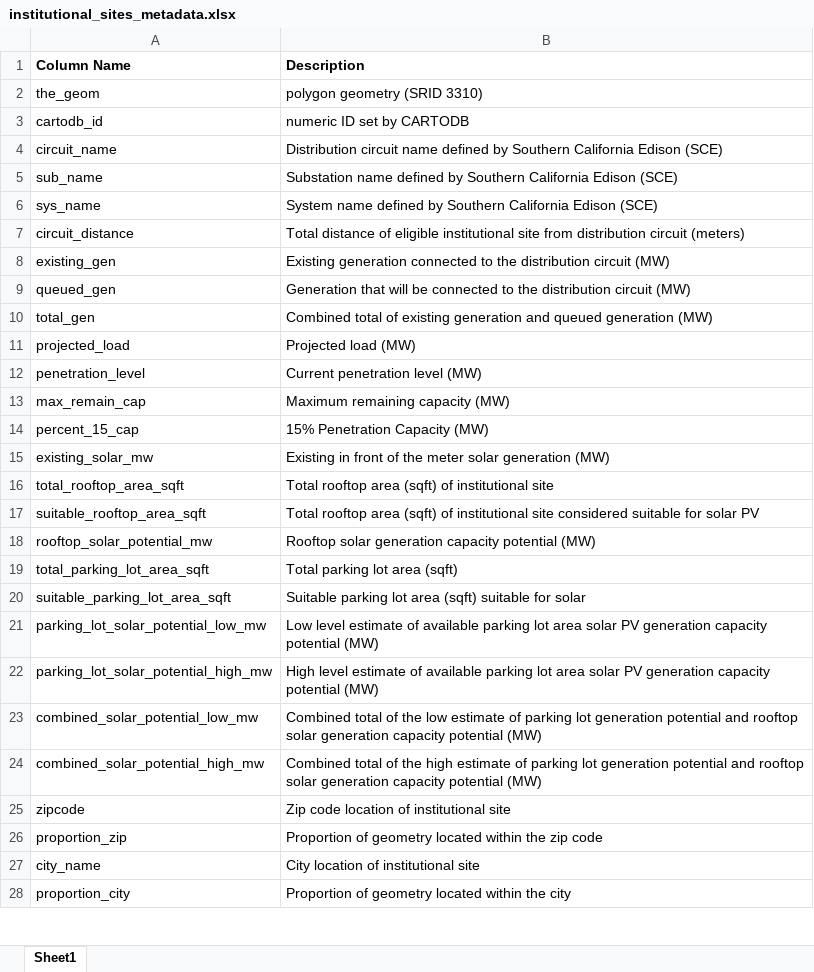
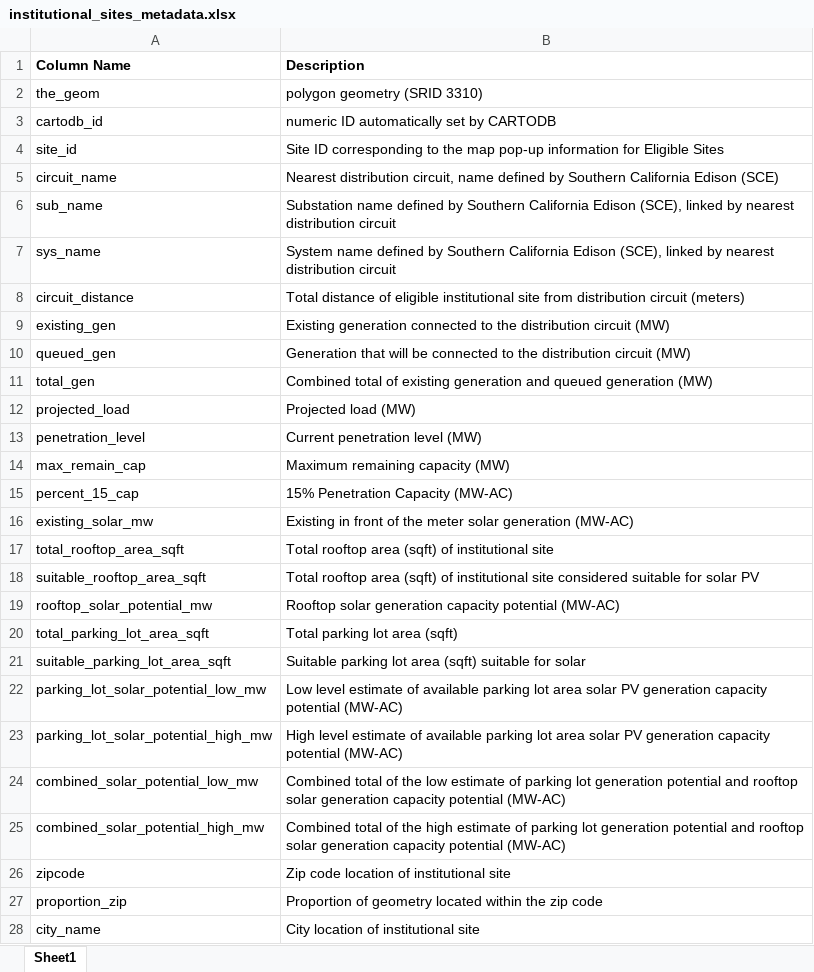
Before and after one commit to laurenstrug/solar-tool.github.io, an Excel workbook: images/institutional_sites_metadata.xlsx, sheet Sheet1, drawn as a sheet; only a part is shown; the shorter side is filled out with more unchanged rows; values as stored, in another font and other column widths than the file's, no borders; table styles not drawn; addresses are those after the commit; the diff names each change by its address in the sheet, - before the commit and + after, or states it on an @@ line.

Commit message:
excel download and metadata updates

```diff
--- a/images/institutional_sites_metadata.xlsx (sheet Sheet1)
+++ b/images/institutional_sites_metadata.xlsx (sheet Sheet1)
-B3 (Description): numeric ID set by CARTODB
+B3 (Description): numeric ID automatically set by CARTODB
+row 4: site_id | Site ID corresponding to the map pop-up information for Eligible Sites
-B5 (Description): Distribution circuit name defined…
+B5 (Description): Nearest distribution circuit, name defined…
-B6 (Description): …California Edison (SCE)
+B6 (Description): …California Edison (SCE), linked by nearest distribution circuit
-B7 (Description): …California Edison (SCE)
+B7 (Description): …California Edison (SCE), linked by nearest distribution circuit
-B15 (Description): 15% Penetration Capacity (MW)
+B15 (Description): 15% Penetration Capacity (MW-AC)
-B16 (Description): …solar generation (MW)
+B16 (Description): …solar generation (MW-AC)
-B19 (Description): …capacity potential (MW)
+B19 (Description): …capacity potential (MW-AC)
-B22 (Description): …capacity potential (MW)
+B22 (Description): …capacity potential (MW-AC)
-B23 (Description): …capacity potential (MW)
+B23 (Description): …capacity potential (MW-AC)
-B24 (Description): …capacity potential (MW)
+B24 (Description): …capacity potential (MW-AC)
-B25 (Description): …capacity potential (MW)
+B25 (Description): …capacity potential (MW-AC)
```
Also changed, not shown: 4 other files.
